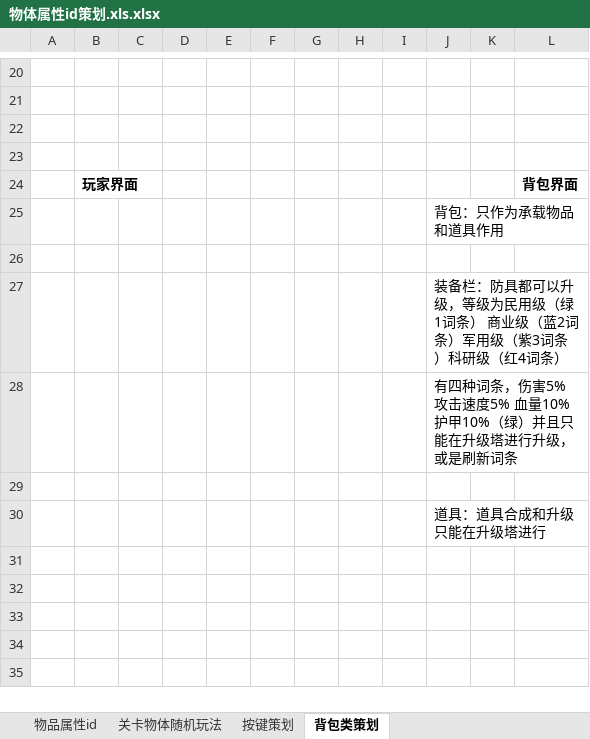
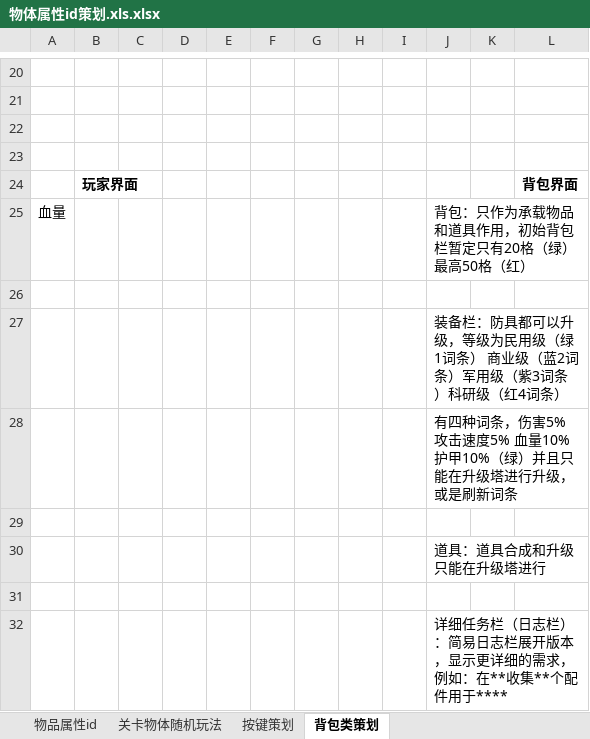
Before and after one commit to LieblingElaina/DeepSea, an Excel workbook: 策划案/数值/物体属性id策划.xls.xlsx, sheet 背包类策划, drawn as a sheet; only a part is shown, gaps mark what is left out; values as stored, in another font and other column widths than the file's, no borders; charts and pictures not drawn; removed rows and columns are numbered as before the commit, all else as after; the diff names each change by its address in the sheet, - before the commit and + after, or states it on an @@ line.

Commit message:
Update 物体属性id策划.xls.xlsx

```diff
--- a/策划案/数值/物体属性id策划.xls.xlsx (sheet 背包类策划)
+++ b/策划案/数值/物体属性id策划.xls.xlsx (sheet 背包类策划)
-row 25:  |  |  |  |  |  |  |  |  | 背包：只作为承载物品和道具作用
+row 25: 血量 |  |  |  |  |  |  |  |  | 背包：只作为承载物品和道具作用，初始背包栏暂定只有20格（绿）最高50格（红）
+row 31: (empty)
+row 32:  |  |  |  |  |  |  |  |  | 详细任务栏（日志栏）：简易日志栏展开版本，显示更详细的需求，例如：在**收集**个配件用于****
```
Also changed, not shown: charts or pictures.
